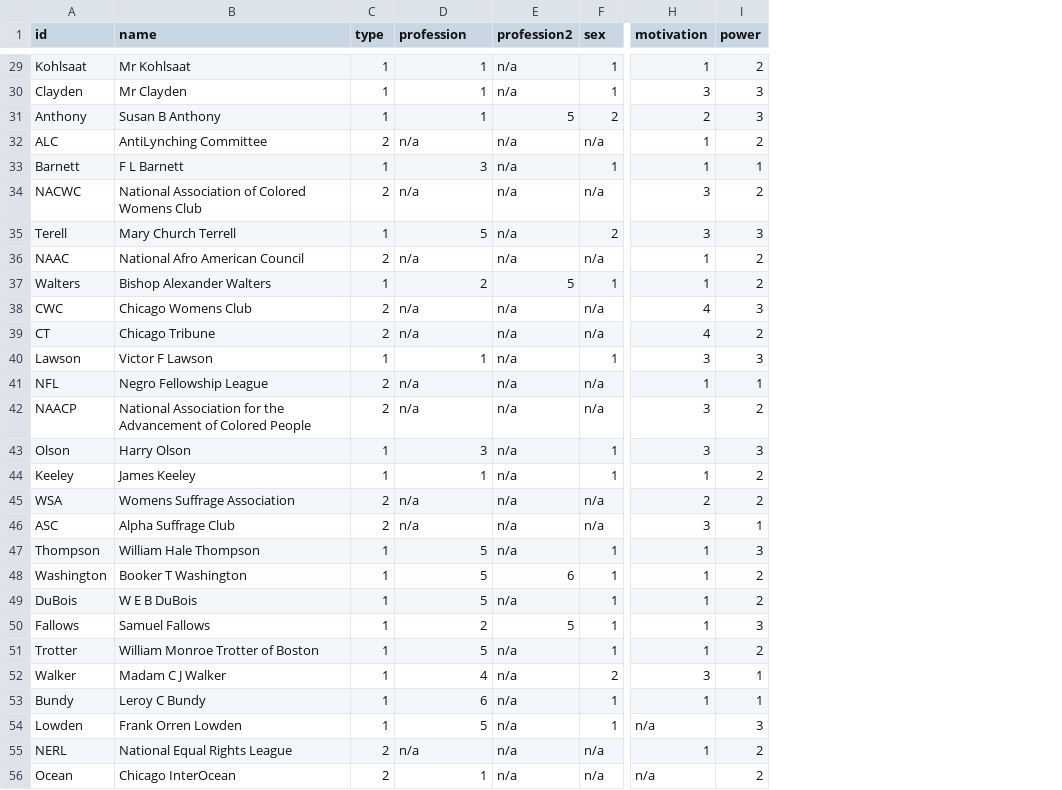
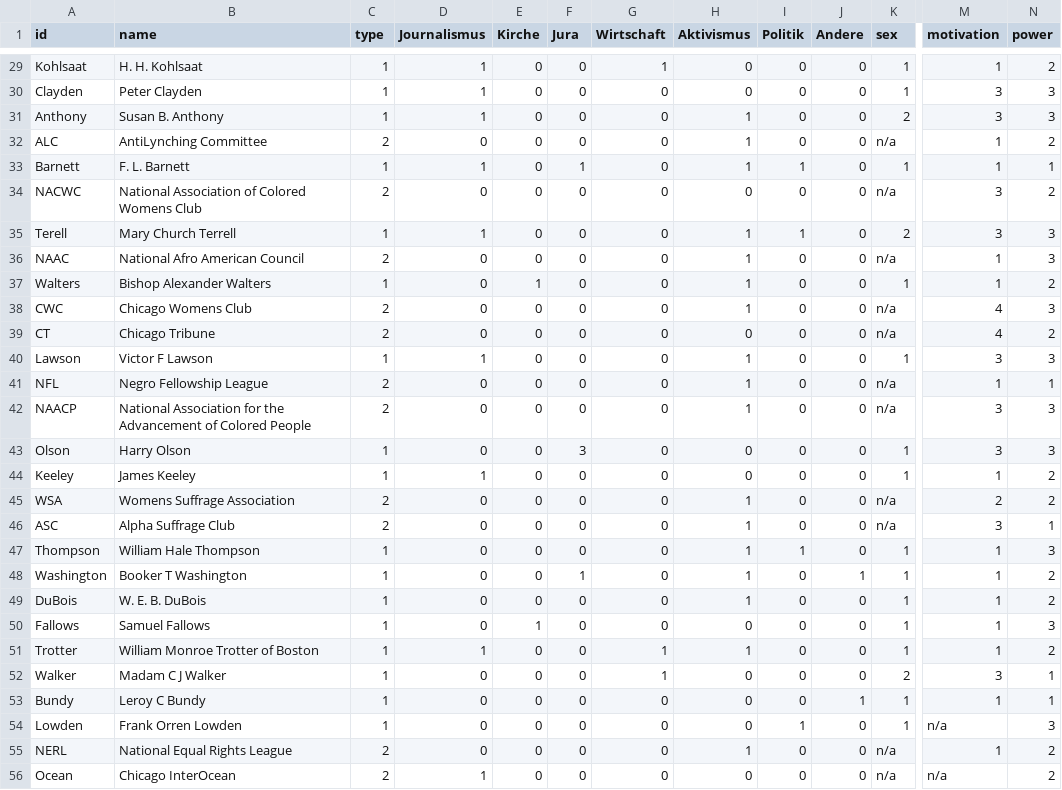
Before and after one commit to NiclasReichelt/Ida-Wells, a CSV file: Ida Wells - Ego - Finale - Nodelist.csv, drawn as a sheet; only a part is shown, gaps mark what is left out; removed rows and columns are numbered as before the commit, all else as after; the diff covers the shown part only; the diff names each change by its address in the sheet, - before the commit and + after, or states it on an @@ line.

```diff
--- a/Ida Wells - Ego - Finale - Nodelist.csv
+++ b/Ida Wells - Ego - Finale - Nodelist.csv
-column E (profession2), rows 29-56: n/a | n/a | 5 | n/a | n/a | n/a | n/a | n/a | 5 | n/a | n/a | n/a | n/a | n/a | n/a | n/a | n/a | n/a | n/a | 6 | n/a | 5 | n/a | n/a | n/a | n/a | n/a | n/a
+column E (Kirche), rows 29-56: 0 | 0 | 0 | 0 | 0 | 0 | 0 | 0 | 1 | 0 | 0 | 0 | 0 | 0 | 0 | 0 | 0 | 0 | 0 | 0 | 0 | 1 | 0 | 0 | 0 | 0 | 0 | 0
+column F (Jura), rows 29-56: 0 | 0 | 0 | 0 | 1 | 0 | 0 | 0 | 0 | 0 | 0 | 0 | 0 | 0 | 3 | 0 | 0 | 0 | 0 | 1 | 0 | 0 | 0 | 0 | 0 | 0 | 0 | 0
+column G (Wirtschaft), rows 29-56: 1 | 0 | 0 | 0 | 0 | 0 | 0 | 0 | 0 | 0 | 0 | 0 | 0 | 0 | 0 | 0 | 0 | 0 | 0 | 0 | 0 | 0 | 1 | 1 | 0 | 0 | 0 | 0
+column H (Aktivismus), rows 29-56: 0 | 0 | 1 | 1 | 1 | 0 | 1 | 1 | 1 | 1 | 0 | 1 | 1 | 1 | 0 | 0 | 1 | 1 | 1 | 1 | 1 | 0 | 1 | 0 | 0 | 0 | 1 | 0
+column I (Politik), rows 29-56: 0 | 0 | 0 | 0 | 1 | 0 | 1 | 0 | 0 | 0 | 0 | 0 | 0 | 0 | 0 | 0 | 0 | 0 | 1 | 0 | 0 | 0 | 0 | 0 | 0 | 1 | 0 | 0
+column J (Andere), rows 29-56: 0 | 0 | 0 | 0 | 0 | 0 | 0 | 0 | 0 | 0 | 0 | 0 | 0 | 0 | 0 | 0 | 0 | 0 | 0 | 1 | 0 | 0 | 0 | 0 | 1 | 0 | 0 | 0
-D1: profession
+D1: Journalismus
-B29 (name): Mr Kohlsaat
+B29 (name): H. H. Kohlsaat
-B30 (name): Mr Clayden
+B30 (name): Peter Clayden
-B31 (name): Susan B Anthony
+B31 (name): Susan B. Anthony
-M31 (motivation): 2
+M31 (motivation): 3
-D32 (Journalismus): n/a
+D32 (Journalismus): 0
-B33 (name): F L Barnett
+B33 (name): F. L. Barnett
-D33 (Journalismus): 3
+D33 (Journalismus): 1
-D34 (Journalismus): n/a
+D34 (Journalismus): 0
-D35 (Journalismus): 5
+D35 (Journalismus): 1
-D36 (Journalismus): n/a
+D36 (Journalismus): 0
-N36 (power): 2
+N36 (power): 3
-D37 (Journalismus): 2
+D37 (Journalismus): 0
-D38:D39 (Journalismus): n/a
+D38:D39 (Journalismus): 0
-D41:D42 (Journalismus): n/a
+D41:D42 (Journalismus): 0
-N42 (power): 2
+N42 (power): 3
-D43 (Journalismus): 3
+D43 (Journalismus): 0
-D45:D46 (Journalismus): n/a
+D45:D46 (Journalismus): 0
-D47:D49 (Journalismus): 5
+D47:D49 (Journalismus): 0
-B49 (name): W E B DuBois
+B49 (name): W. E. B. DuBois
-D50 (Journalismus): 2
+D50 (Journalismus): 0
-D51 (Journalismus): 5
+D51 (Journalismus): 1
-D52 (Journalismus): 4
+D52 (Journalismus): 0
-D53 (Journalismus): 6
+D53 (Journalismus): 0
-D54 (Journalismus): 5
+D54 (Journalismus): 0
-D55 (Journalismus): n/a
+D55 (Journalismus): 0
```
Also changed, not shown: 3 added rows and 29 edited cells elsewhere in this file, Ida Wells - Ego - Finale - Codebuch.csv, Ida Wells - Ego - Finale - Edgelist.csv.
